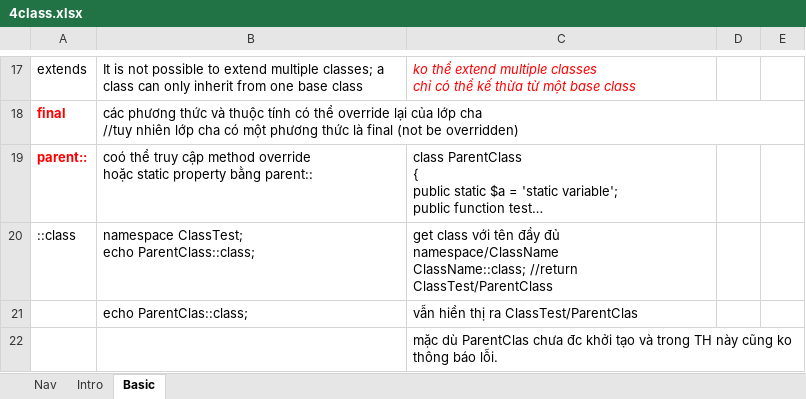
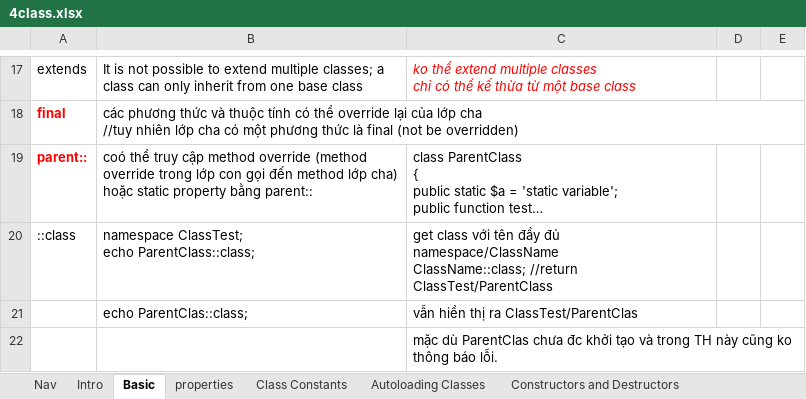
Before and after one commit to TranManhThang96/php-core, an Excel workbook: note/4class.xlsx, sheet Basic, drawn as a sheet; only a part is shown, gaps mark what is left out; long unchanged cells end in …; values as stored, in another font and other column widths than the file's, no borders; ↵ is a line break in a cell; the diff names each change by its address in the sheet, - before the commit and + after, or states it on an @@ line.

```diff
--- a/note/4class.xlsx (sheet Basic)
+++ b/note/4class.xlsx (sheet Basic)
+sheet tab: properties
+sheet tab: Class Constants
+sheet tab: Autoloading Classes
+sheet tab: Constructors and Destructors
-B19: …method override ↵ hoặc static…
+B19: …method override (method override trong lớp con gọi đến method lớp cha) ↵ hoặc static…
```
Also changed, not shown: 1 other file.
